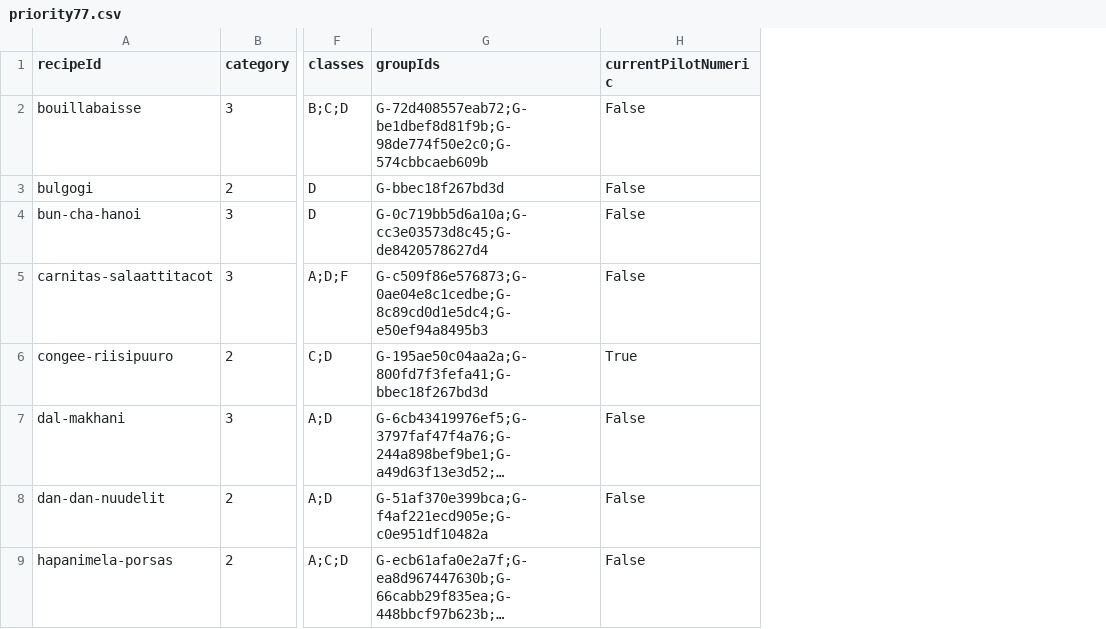
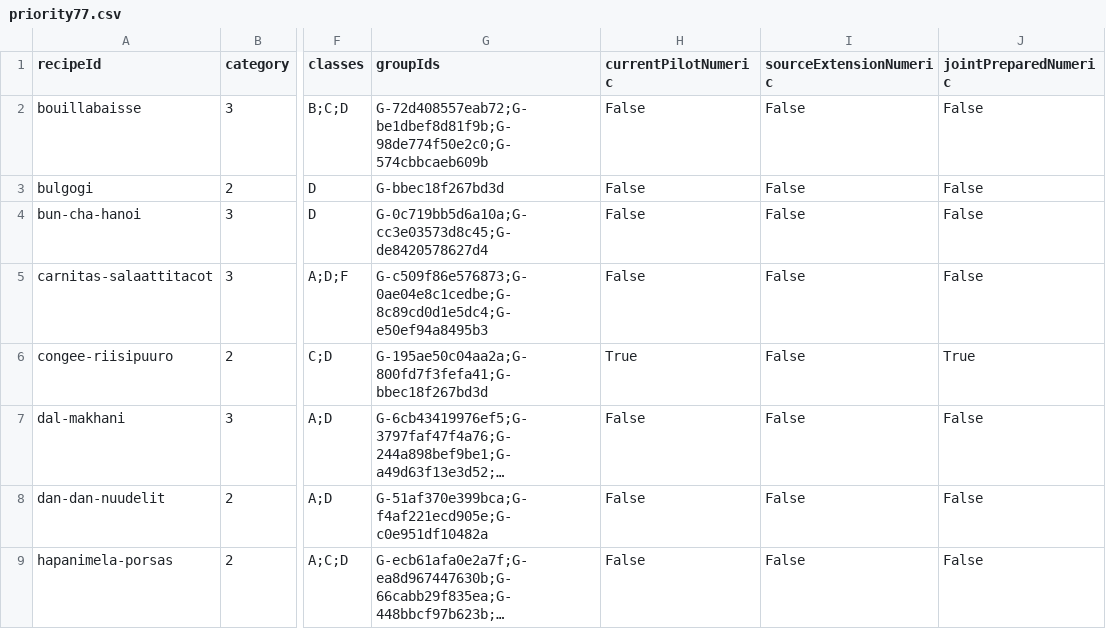
Before and after one commit to ozirix-dev/Reseptit, a CSV file: docs/research/afcd-polyol-03/priority77.csv, drawn as a sheet; only a part is shown, gaps mark what is left out; long unchanged cells end in …; the diff names each change by its address in the sheet, - before the commit and + after, or states it on an @@ line.

Commit message:
GK80: verify18 shared candidates and separate pending source extensions [skip ci]
Prefer existing-A coffee proposal without duplicate coverage; add whole-mung pongal B. Record exact16-input approval upstream while keeping extensions and release unauthorized.

```diff
--- a/docs/research/afcd-polyol-03/priority77.csv
+++ b/docs/research/afcd-polyol-03/priority77.csv
+column I (sourceExtensionNumeric), rows 2-9: all False
+column J (jointPreparedNumeric), rows 2-9: False | False | False | False | True | False | False | False
```
Also changed, not shown: docs/research/afcd-polyol-03/method-impact.csv, 13 other files.
